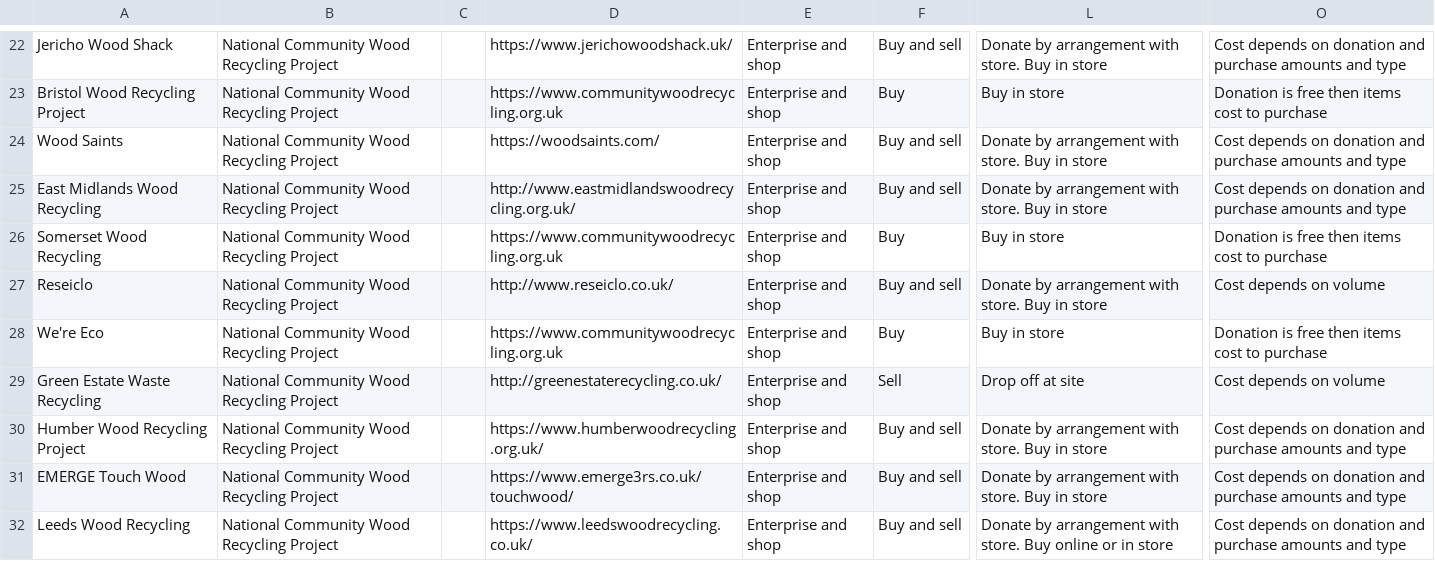
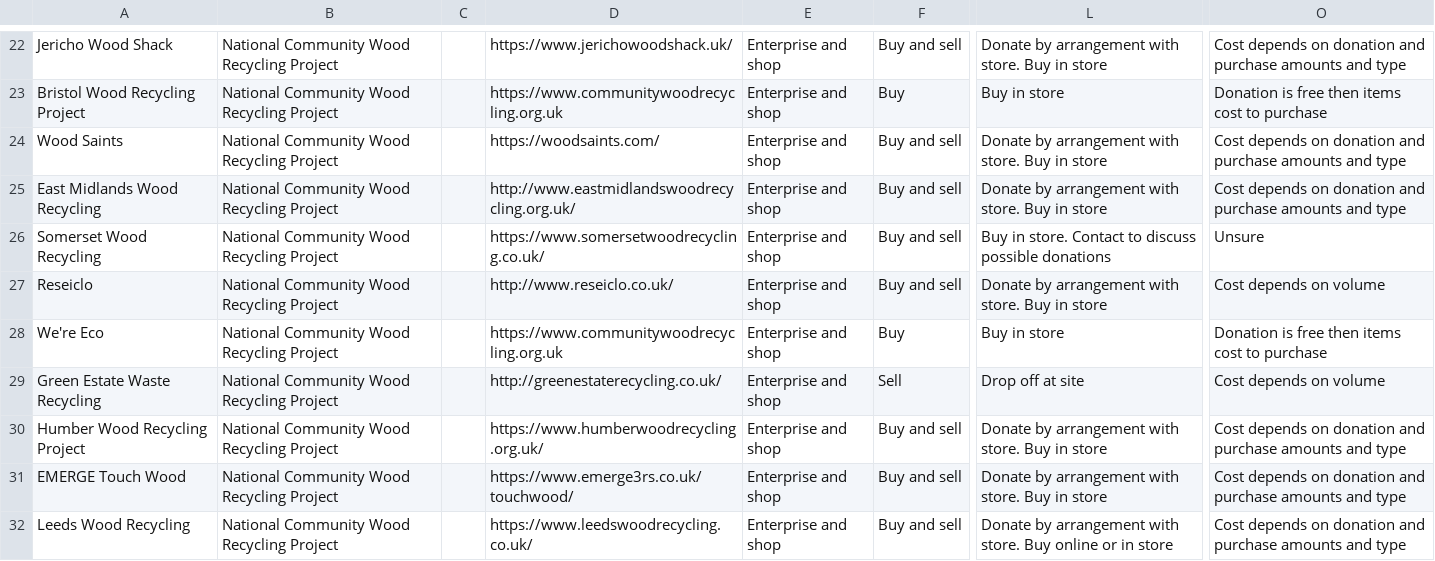
Before and after one commit to SW2893/sustainabilitytool-maps, a CSV file: src/mep/data.csv, drawn as a sheet; only a part is shown, gaps mark what is left out; the diff names each change by its address in the sheet, - before the commit and + after, or states it on an @@ line.

Commit message:
updated somerset wood recyling

```diff
--- a/src/mep/data.csv
+++ b/src/mep/data.csv
-D26: https://www.communitywoodrecycling.org.uk
+D26: https://www.somersetwoodrecycling.co.uk/
-F26: Buy
+F26: Buy and sell
-L26: Buy in store
+L26: Buy in store. Contact to discuss possible donations
-O26: Donation is free then items cost to purchase
+O26: Unsure
```
